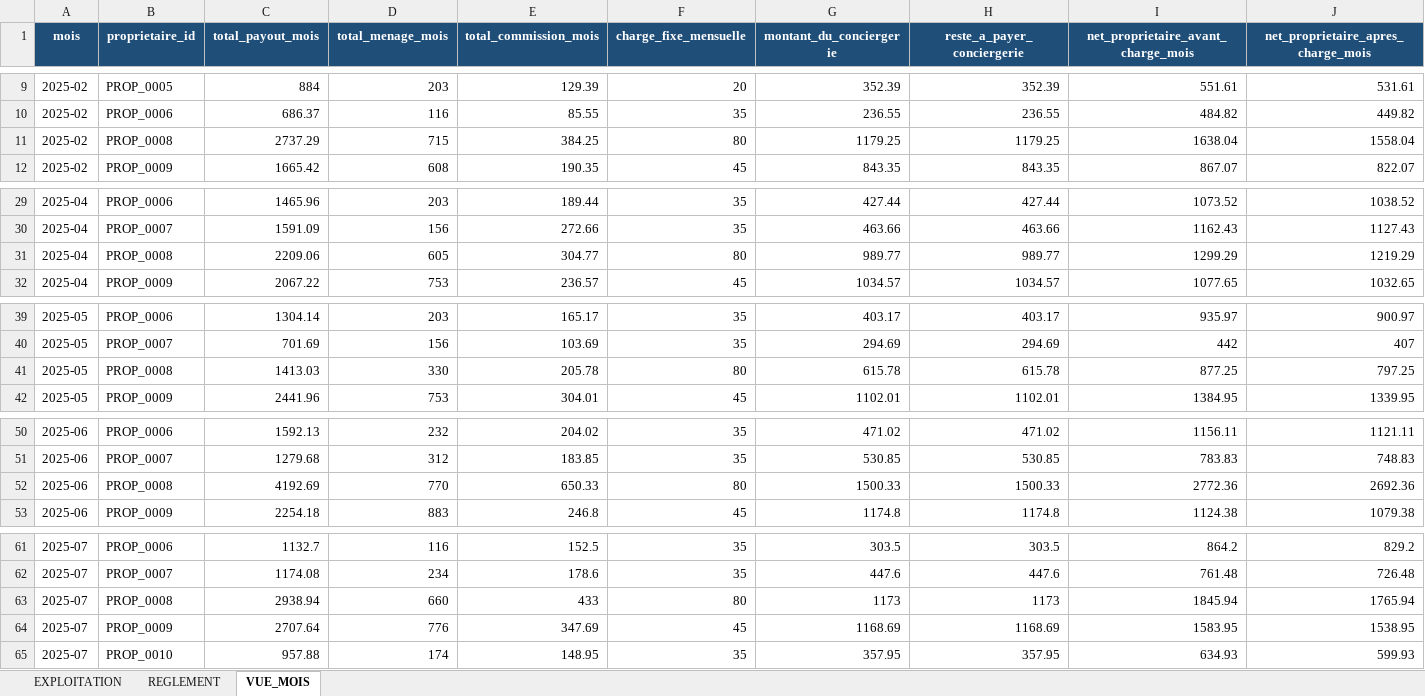
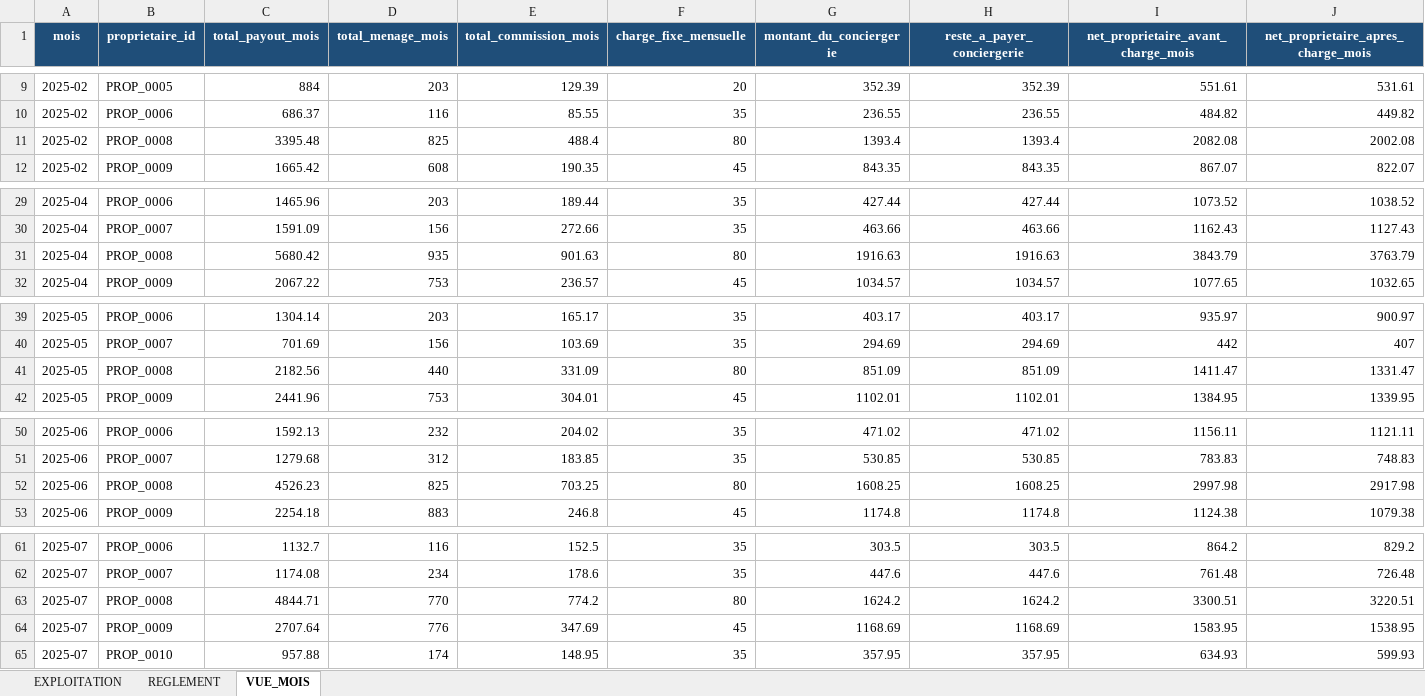
Before and after one commit to eschmitt27/hostaway-reporting, an Excel workbook: 02_TRAVAIL/Lot10_Resultats/MASTER_CALC_NetProprietaire.xlsx, sheet VUE_MOIS, drawn as a sheet; only a part is shown, gaps mark what is left out; values as stored, in another font and other column widths than the file's, no borders; removed rows and columns are numbered as before the commit, all else as after; rows hold the shown columns only; the diff covers the shown part only; the diff names each change by its address in the sheet, - before the commit and + after, or states it on an @@ line.

```diff
--- a/02_TRAVAIL/Lot10_Resultats/MASTER_CALC_NetProprietaire.xlsx (sheet VUE_MOIS)
+++ b/02_TRAVAIL/Lot10_Resultats/MASTER_CALC_NetProprietaire.xlsx (sheet VUE_MOIS)
-row 11: 2025-02 | PROP_0008 | 2737.29 | 715 | 384.25 | 80 | 1179.25 | 1179.25 | 1638.04 | 1558.04
+row 11: 2025-02 | PROP_0008 | 3395.48 | 825 | 488.4 | 80 | 1393.4 | 1393.4 | 2082.08 | 2002.08
-row 31: 2025-04 | PROP_0008 | 2209.06 | 605 | 304.77 | 80 | 989.77 | 989.77 | 1299.29 | 1219.29
+row 31: 2025-04 | PROP_0008 | 5680.42 | 935 | 901.63 | 80 | 1916.63 | 1916.63 | 3843.79 | 3763.79
-row 41: 2025-05 | PROP_0008 | 1413.03 | 330 | 205.78 | 80 | 615.78 | 615.78 | 877.25 | 797.25
+row 41: 2025-05 | PROP_0008 | 2182.56 | 440 | 331.09 | 80 | 851.09 | 851.09 | 1411.47 | 1331.47
-row 52: 2025-06 | PROP_0008 | 4192.69 | 770 | 650.33 | 80 | 1500.33 | 1500.33 | 2772.36 | 2692.36
+row 52: 2025-06 | PROP_0008 | 4526.23 | 825 | 703.25 | 80 | 1608.25 | 1608.25 | 2997.98 | 2917.98
-row 63: 2025-07 | PROP_0008 | 2938.94 | 660 | 433 | 80 | 1173 | 1173 | 1845.94 | 1765.94
+row 63: 2025-07 | PROP_0008 | 4844.71 | 770 | 774.2 | 80 | 1624.2 | 1624.2 | 3300.51 | 3220.51
```
Also changed, not shown: 6 added rows and 6 removed rows elsewhere in this sheet, sheet EXPLOITATION, sheet REGLEMENT, 01_SOURCES_BRUTES/REF_Setup/REF_Setup.xlsm, 02_TRAVAIL/Lot10_Resultats/MASTER_CALC_Commissions.xlsx, 15 other files.
